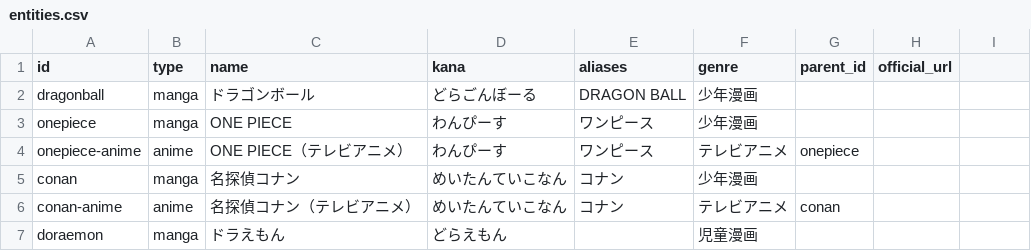
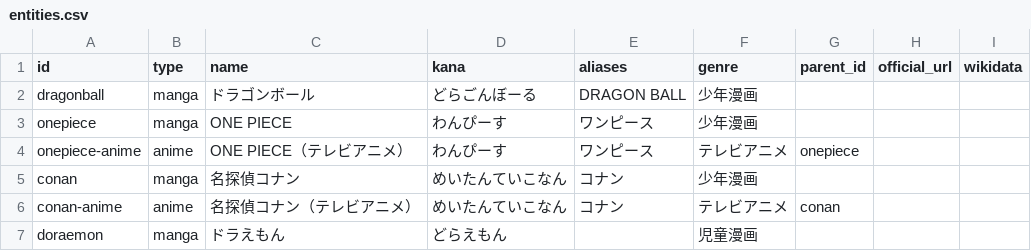
Before and after one commit to mizyu912-coder/anniversal, a CSV file: data/entities.csv, drawn as a sheet; only a part is shown; the diff names each change by its address in the sheet, - before the commit and + after, or states it on an @@ line.

```diff
--- a/data/entities.csv
+++ b/data/entities.csv
-I1: (empty)
+I1: wikidata
```
Also changed, not shown: 6 other files.
